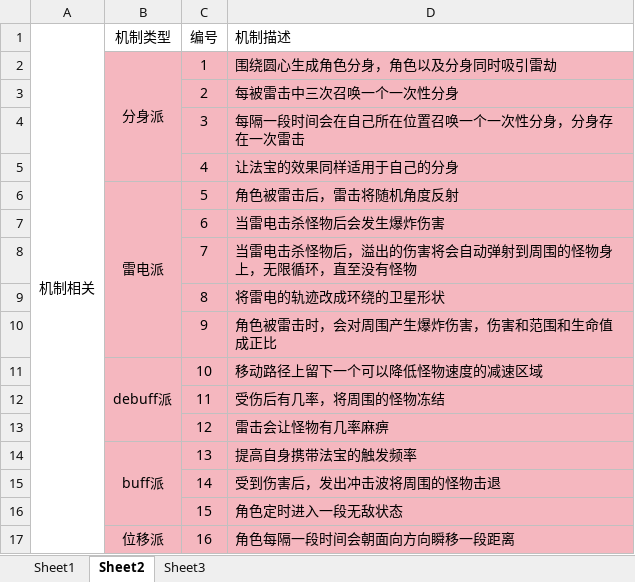
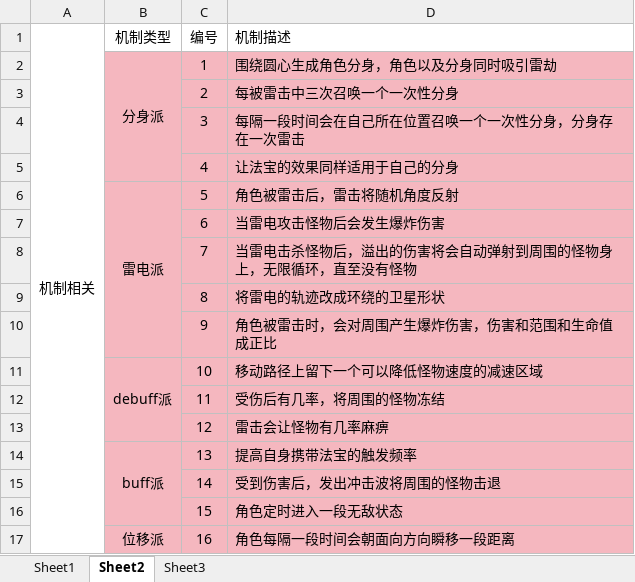
Before and after one commit to weiwei35/LightningAssets, an Excel workbook: 策划文档/养成系统.xlsx, sheet Sheet2, drawn as a sheet; values as stored, in another font and other column widths than the file's, no borders; the diff names each change by its address in the sheet, - before the commit and + after, or states it on an @@ line.

```diff
--- a/策划文档/养成系统.xlsx (sheet Sheet2)
+++ b/策划文档/养成系统.xlsx (sheet Sheet2)
-D7 (机制描述): 当雷电击杀怪物后会发生爆炸伤害
+D7 (机制描述): 当雷电攻击怪物后会发生爆炸伤害
```
Also changed, not shown: 1 other file.
